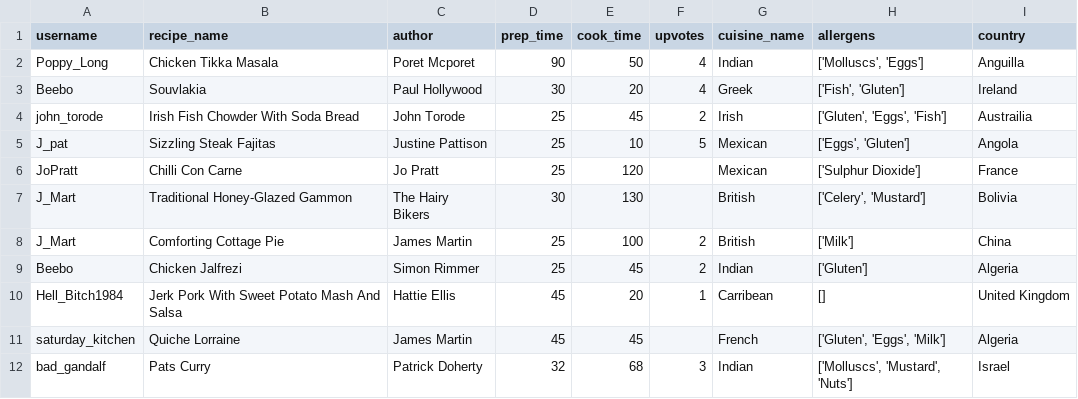
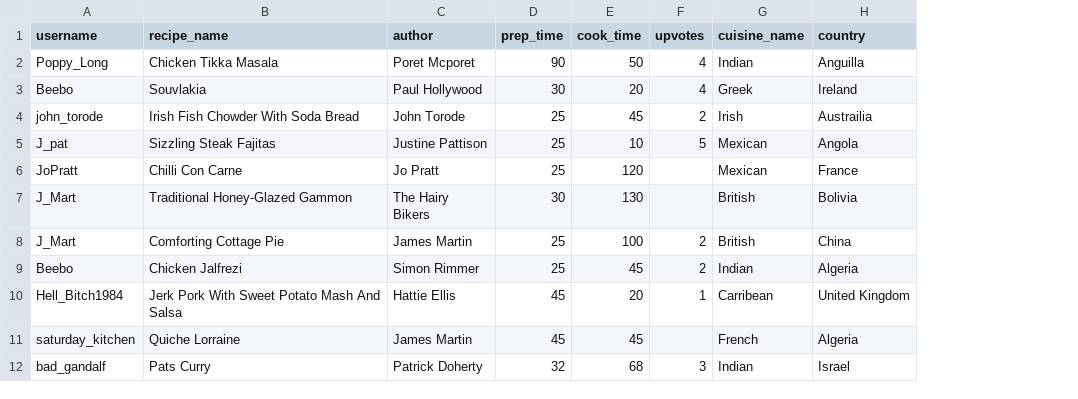
Before and after one commit to Bad-Gandalf/milestone4-recipe-website, a CSV file: static/data/recipe_mining.csv, drawn as a sheet; the diff names each change by its address in the sheet, - before the commit and + after, or states it on an @@ line.

```diff
--- a/static/data/recipe_mining.csv
+++ b/static/data/recipe_mining.csv
-column H (allergens), rows 2-12: ['Molluscs', 'Eggs'] | ['Fish', 'Gluten'] | ['Gluten', 'Eggs', 'Fish'] | ['Eggs', 'Gluten'] | ['Sulphur Dioxide'] | ['Celery', 'Mustard'] | ['Milk'] | ['Gluten'] | [] | ['Gluten', 'Eggs', 'Milk'] | ['Molluscs', 'Mustard', 'Nuts']
```
Also changed, not shown: 8 other files.
